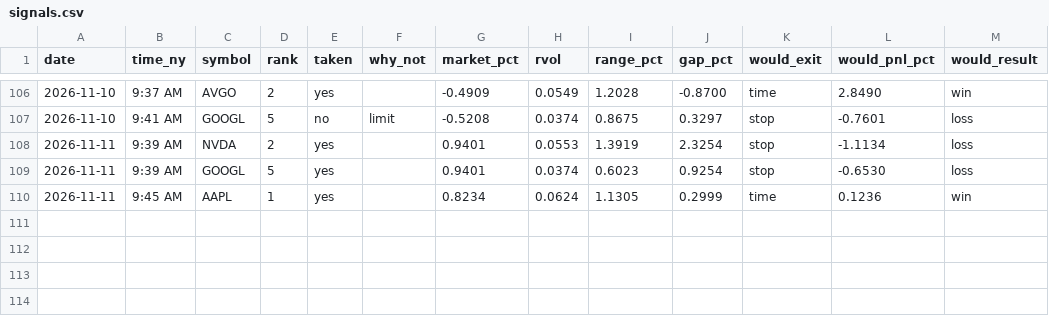
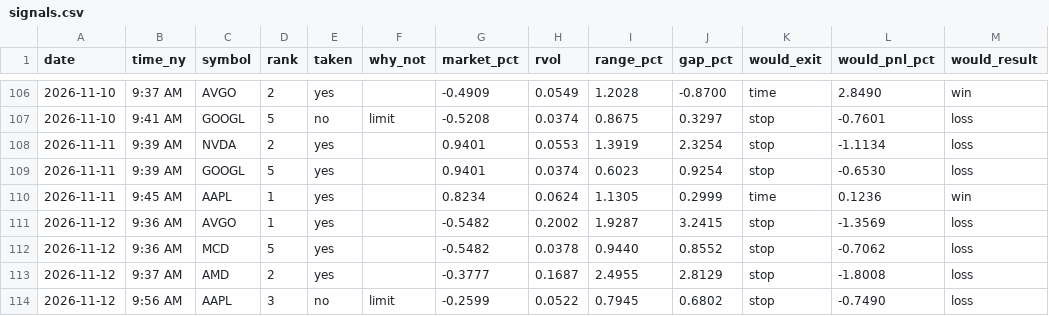
Before and after one commit to Mr-MTB/stock-assistant, a CSV file: journal/signals.csv, drawn as a sheet; only a part is shown, gaps mark what is left out.

```diff
--- a/journal/signals.csv
+++ b/journal/signals.csv
@@ -110 +110,5 @@ date,time_ny,symbol,rank,taken,why_not,market_pct,rvol,range_pct,gap_pct,would_e
 2026-11-11,9:45 AM,AAPL,1,yes,,0.8234,0.0624,1.1305,0.2999,time,0.1236,win
+2026-11-12,9:36 AM,AVGO,1,yes,,-0.5482,0.2002,1.9287,3.2415,stop,-1.3569,loss
+2026-11-12,9:36 AM,MCD,5,yes,,-0.5482,0.0378,0.9440,0.8552,stop,-0.7062,loss
+2026-11-12,9:37 AM,AMD,2,yes,,-0.3777,0.1687,2.4955,2.8129,stop,-1.8008,loss
+2026-11-12,9:56 AM,AAPL,3,no,limit,-0.2599,0.0522,0.7945,0.6802,stop,-0.7490,loss
```
Also changed, not shown: journal/days.csv, journal/trades.csv, 2 other files.
